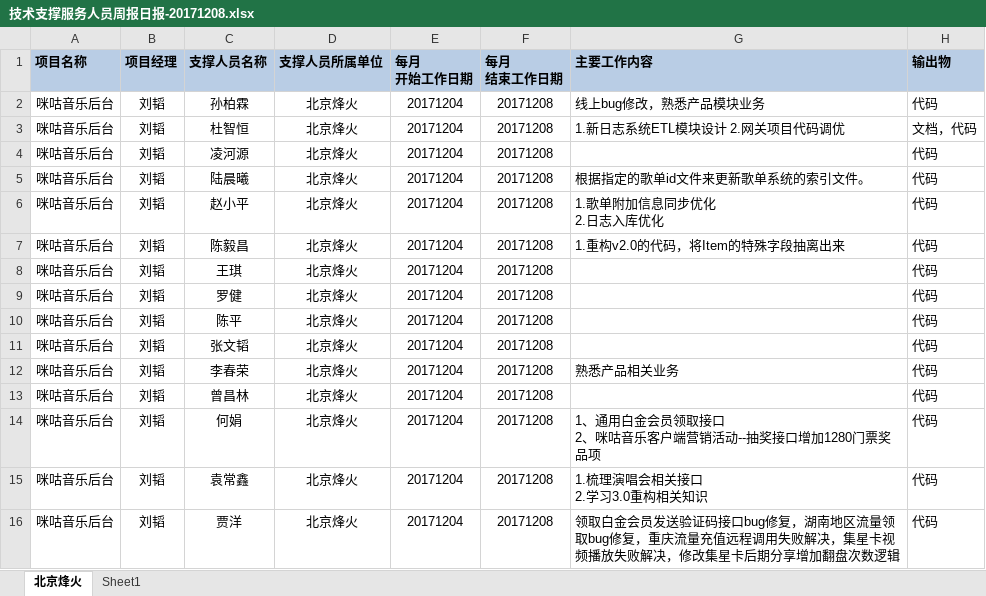
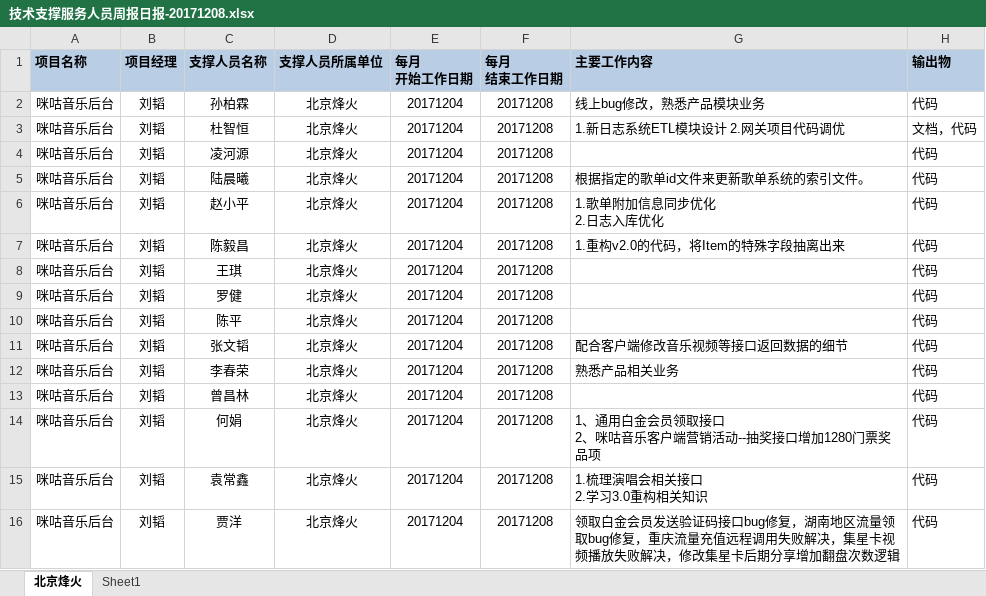
Before and after one commit to just-forking/weekReport, an Excel workbook: 20171208周报/技术支撑服务人员周报日报-20171208.xlsx, sheet 北京烽火, drawn as a sheet; values as stored, in another font and other column widths than the file's, no borders; the diff names each change by its address in the sheet, - before the commit and + after, or states it on an @@ line.

```diff
--- a/20171208周报/技术支撑服务人员周报日报-20171208.xlsx (sheet 北京烽火)
+++ b/20171208周报/技术支撑服务人员周报日报-20171208.xlsx (sheet 北京烽火)
-G11 (主要工作内容): (empty)
+G11 (主要工作内容): 配合客户端修改音乐视频等接口返回数据的细节
```
Also changed, not shown: 20171215周报/技术支撑服务人员周报日报-20171215.xlsx, 20171222周报/技术支撑服务人员周报日报-20171222.xlsx, 1 other file.
